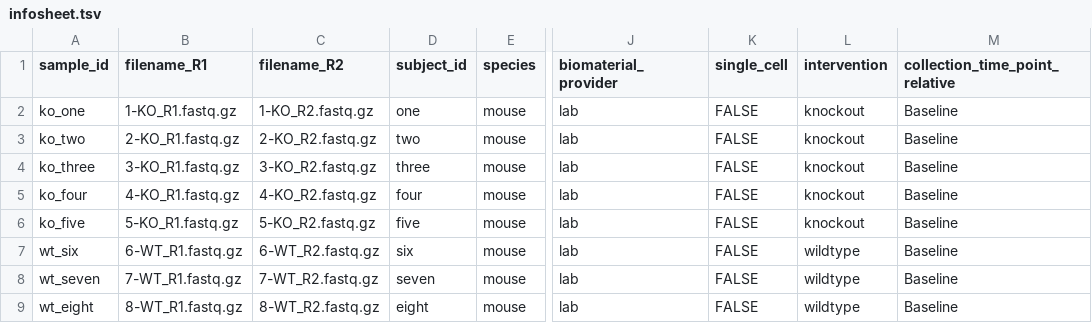
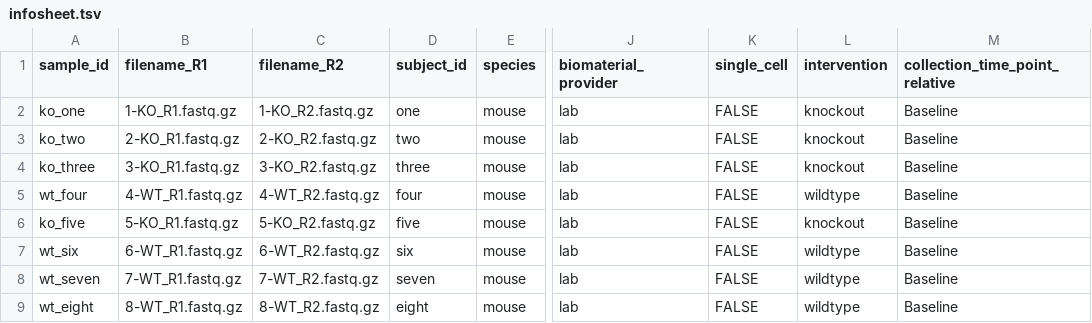
Before and after one commit to patlennycollins/PBMC-selectData, a TSV file: infosheet.tsv, drawn as a sheet; only a part is shown, gaps mark what is left out; the diff names each change by its address in the sheet, - before the commit and + after, or states it on an @@ line.

Commit message:
Update infosheet.tsv with additional entries

```diff
--- a/infosheet.tsv
+++ b/infosheet.tsv
-A5 (sample_id): ko_four
+A5 (sample_id): wt_four
-B5 (filename_R1): 4-KO_R1.fastq.gz
+B5 (filename_R1): 4-WT_R1.fastq.gz
-C5 (filename_R2): 4-KO_R2.fastq.gz
+C5 (filename_R2): 4-WT_R2.fastq.gz
-L5 (intervention): knockout
+L5 (intervention): wildtype
```
